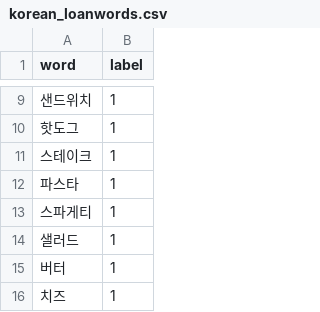
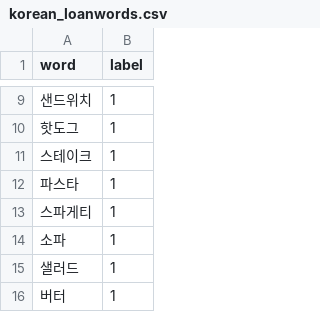
Before and after one commit to lem0000ns/hangugnese, a CSV file: backend/ml/korean_loanwords.csv, drawn as a sheet; only a part is shown, gaps mark what is left out; the shorter side is filled out with more unchanged rows; the diff names each change by its address in the sheet, - before the commit and + after, or states it on an @@ line.

```diff
--- a/backend/ml/korean_loanwords.csv
+++ b/backend/ml/korean_loanwords.csv
+row 14: 소파 | 1
```
Also changed, not shown: 10 other files.
